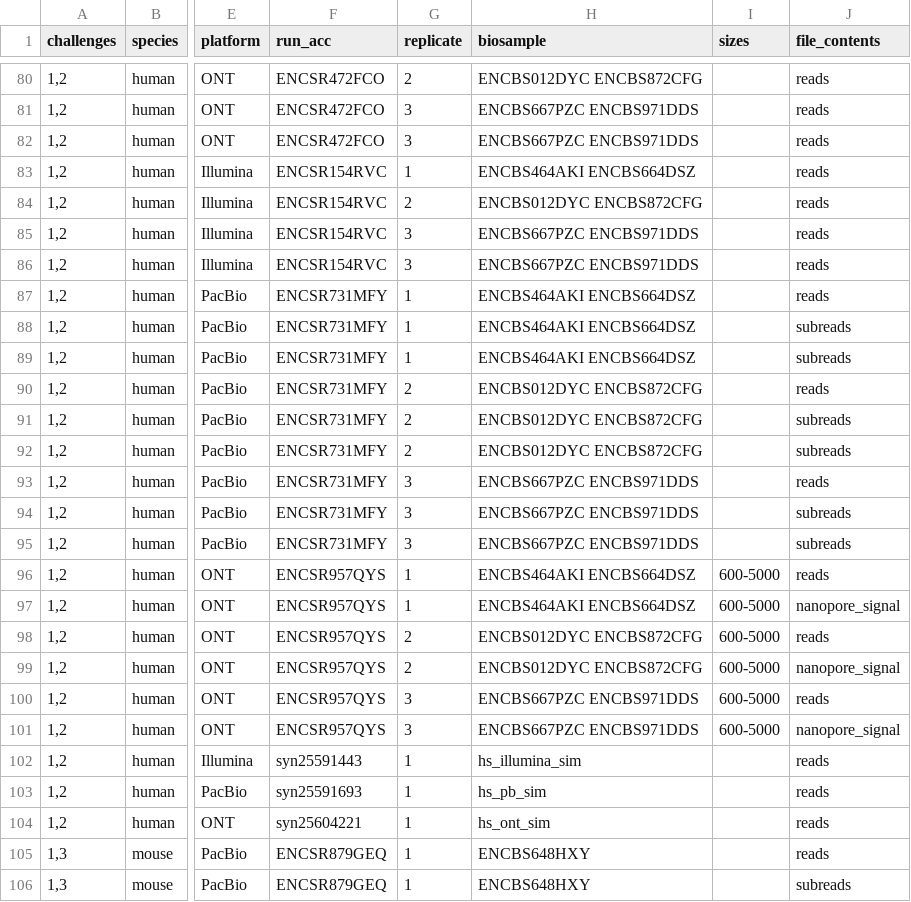
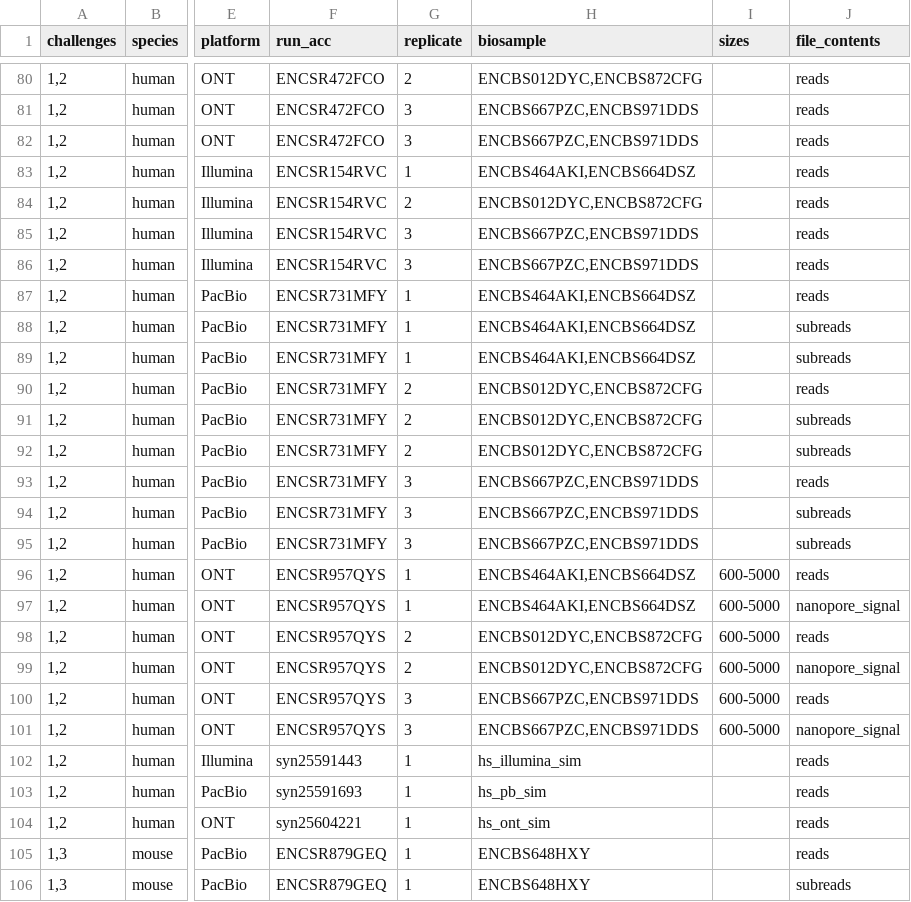
Before and after one commit to LRGASP/lrgasp-submissions, a TSV file: docs/rnaseq-data-matrix.tsv, drawn as a sheet; only a part is shown, gaps mark what is left out; the diff covers the shown part only; the diff names each change by its address in the sheet, - before the commit and + after, or states it on an @@ line.

Commit message:
separate multiple biosamples in matrix by comma rather than space

```diff
--- a/docs/rnaseq-data-matrix.tsv
+++ b/docs/rnaseq-data-matrix.tsv
-H80 (biosample): ENCBS012DYC ENCBS872CFG
+H80 (biosample): ENCBS012DYC,ENCBS872CFG
-H81:H82 (biosample): ENCBS667PZC ENCBS971DDS
+H81:H82 (biosample): ENCBS667PZC,ENCBS971DDS
-H83 (biosample): ENCBS464AKI ENCBS664DSZ
+H83 (biosample): ENCBS464AKI,ENCBS664DSZ
-H84 (biosample): ENCBS012DYC ENCBS872CFG
+H84 (biosample): ENCBS012DYC,ENCBS872CFG
-H85:H86 (biosample): ENCBS667PZC ENCBS971DDS
+H85:H86 (biosample): ENCBS667PZC,ENCBS971DDS
-H87:H89 (biosample): ENCBS464AKI ENCBS664DSZ
+H87:H89 (biosample): ENCBS464AKI,ENCBS664DSZ
-H90:H92 (biosample): ENCBS012DYC ENCBS872CFG
+H90:H92 (biosample): ENCBS012DYC,ENCBS872CFG
-H93:H95 (biosample): ENCBS667PZC ENCBS971DDS
+H93:H95 (biosample): ENCBS667PZC,ENCBS971DDS
-H96:H97 (biosample): ENCBS464AKI ENCBS664DSZ
+H96:H97 (biosample): ENCBS464AKI,ENCBS664DSZ
-H98:H99 (biosample): ENCBS012DYC ENCBS872CFG
+H98:H99 (biosample): ENCBS012DYC,ENCBS872CFG
-H100:H101 (biosample): ENCBS667PZC ENCBS971DDS
+H100:H101 (biosample): ENCBS667PZC,ENCBS971DDS
```
Also changed, not shown: 27 edited cells elsewhere in this file, 2 other files.
